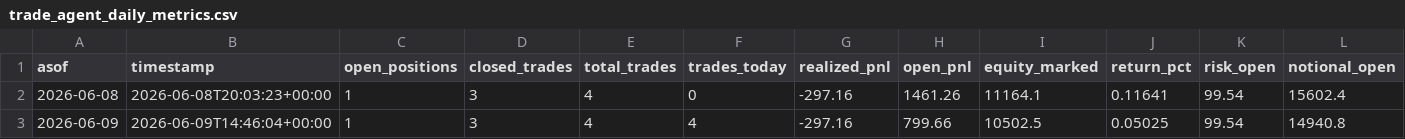
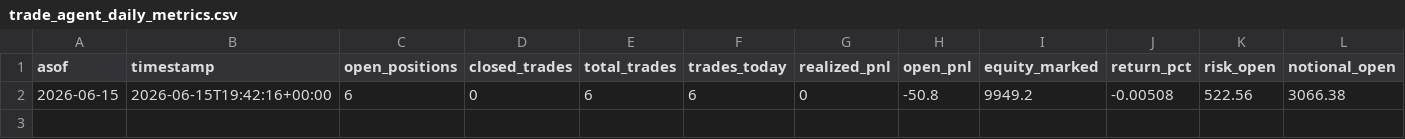
Before and after one commit to vmossini/radar-dashboard, a CSV file: trade_agent_daily_metrics.csv, drawn as a sheet; only a part is shown; removed rows and columns are numbered as before the commit, all else as after; rows hold the shown columns only; the diff names each change by its address in the sheet, - before the commit and + after, or states it on an @@ line.

```diff
--- a/trade_agent_daily_metrics.csv
+++ b/trade_agent_daily_metrics.csv
-row 2: 2026-06-08 | 2026-06-08T20:03:23+00:00 | 1 | 3 | 4 | 0 | -297.16 | 1461.26 | 11164.1 | 0.11641 | 99.54 | 15602.4
-row 3: 2026-06-09 | 2026-06-09T14:46:04+00:00 | 1 | 3 | 4 | 4 | -297.16 | 799.66 | 10502.5 | 0.05025 | 99.54 | 14940.8
+row 2: 2026-06-15 | 2026-06-15T19:42:16+00:00 | 6 | 0 | 6 | 6 | 0 | -50.8 | 9949.2 | -0.00508 | 522.56 | 3066.38
```
Also changed, not shown: trade_agent_events.csv, trade_agent_positions.csv, 1 other file.
